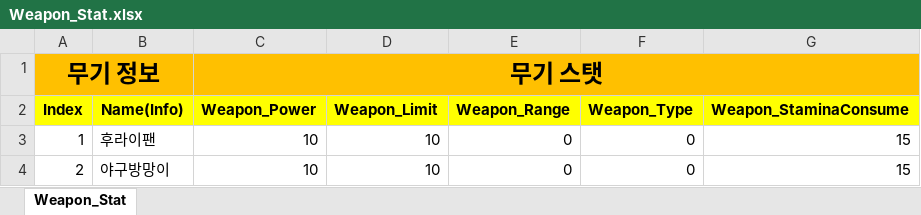
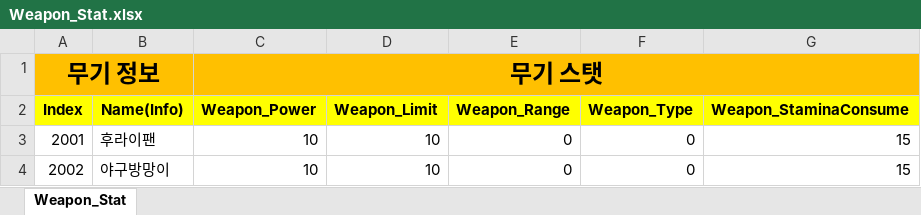
Before and after one commit to sadending82/FestivalTownProject, an Excel workbook: Server/Server/GameData/Weapon_Stat.xlsx, sheet Weapon_Stat, drawn as a sheet; values as stored, in another font and other column widths than the file's, no borders; the diff names each change by its address in the sheet, - before the commit and + after, or states it on an @@ line.

```diff
--- a/Server/Server/GameData/Weapon_Stat.xlsx (sheet Weapon_Stat)
+++ b/Server/Server/GameData/Weapon_Stat.xlsx (sheet Weapon_Stat)
-A3 (Index): 1
+A3 (Index): 2001
-A4 (Index): 2
+A4 (Index): 2002
```
Also changed, not shown: Server/Server/GameData/Character_Stat.xlsx, 5 other files.
